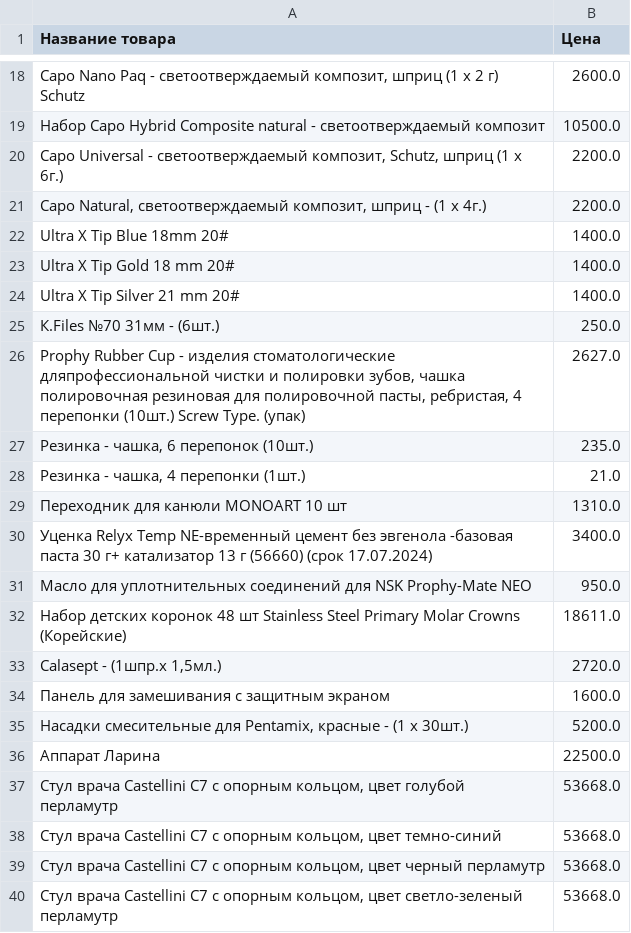
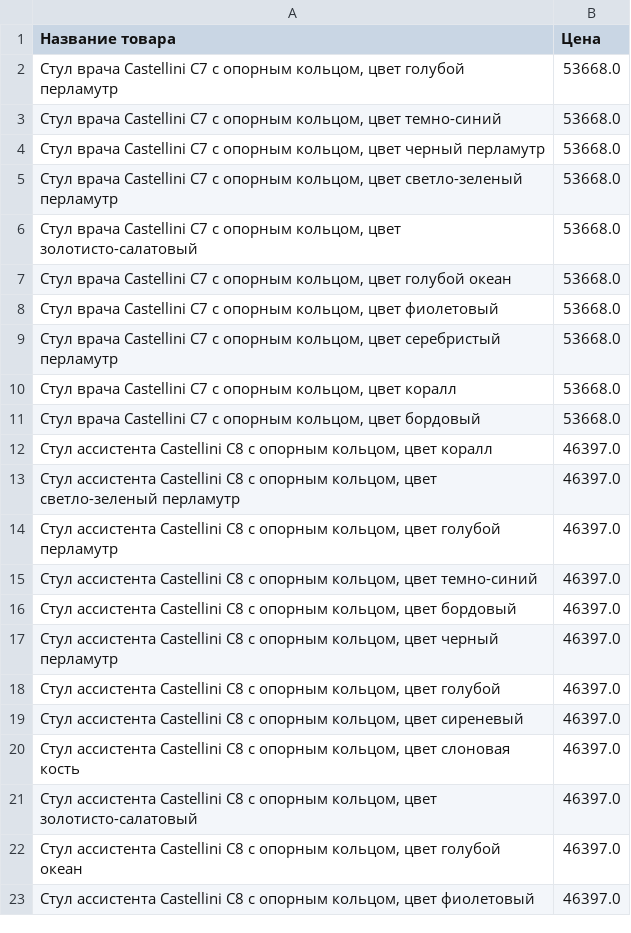
Before and after one commit to Maratus131/systemProgTest, a CSV file: task_1/products/products_async.csv, drawn as a sheet; only a part is shown, gaps mark what is left out; the shorter side is filled out with more unchanged rows; the diff covers the shown part only; the diff names each change by its address in the sheet, - before the commit and + after, or states it on an @@ line.

```diff
--- a/task_1/products/products_async.csv
+++ b/task_1/products/products_async.csv
-row 18: Capo Nano Paq - светоотверждаемый композит, шприц (1 x 2 г) Schutz | 2600.0
-row 19: Набор Capo Hybrid Composite natural - светоотверждаемый композит | 10500.0
-row 20: Capo Universal - светоотверждаемый композит, Schutz, шприц (1 x 6г.) | 2200.0
-row 21: Capo Natural, светоотверждаемый композит, шприц - (1 x 4г.) | 2200.0
-row 22: Ultra X Tip Blue 18mm 20# | 1400.0
-row 23: Ultra X Tip Gold 18 mm 20# | 1400.0
-row 24: Ultra X Tip Silver 21 mm 20# | 1400.0
-row 25: К.Files №70 31мм - (6шт.) | 250.0
-row 26: Prophy Rubber Cup - изделия стоматологические дляпрофессиональной чистки и полировки зубов, чашка полировочная резиновая для полировочной пасты, ребристая, 4 перепонки (10шт.) Screw Type. (упак) | 2627.0
-row 27: Резинка - чашка, 6 перепонок (10шт.) | 235.0
-row 28: Резинка - чашка, 4 перепонки (1шт.) | 21.0
-row 29: Переходник для канюли MONOART 10 шт | 1310.0
-row 30: Уценка Relyx Temp NE-временный цемент без эвгенола -базовая паста 30 г+ катализатор 13 г (56660) (срок 17.07.2024) | 3400.0
-row 31: Масло для уплотнительных соединений для NSK Prophy-Mate NEO | 950.0
-row 32: Набор детских коронок 48 шт Stainless Steel Primary Molar Crowns (Корейские) | 18611.0
-row 33: Calasept - (1шпр.x 1,5мл.) | 2720.0
-row 34: Панель для замешивания с защитным экраном | 1600.0
-row 35: Насадки смесительные для Pentamix, красные - (1 х 30шт.) | 5200.0
-row 36: Аппарат Ларина | 22500.0
```
Also changed, not shown: 16 removed rows elsewhere in this file, task_1/products/products_threads.csv, 9 other files.
